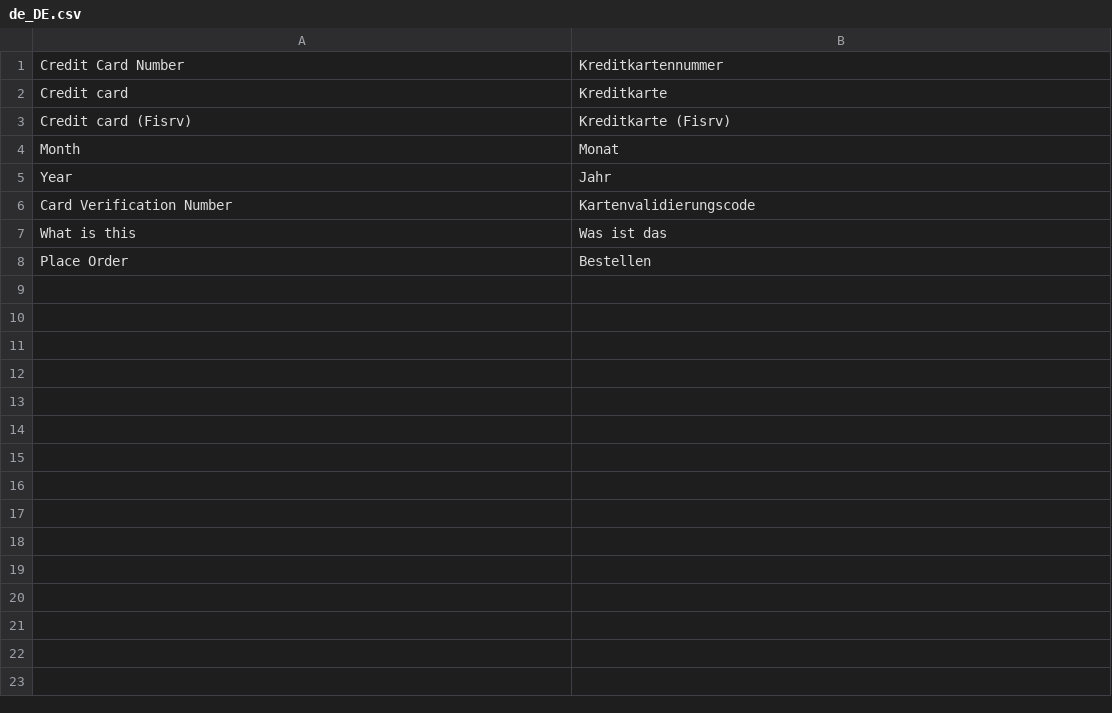
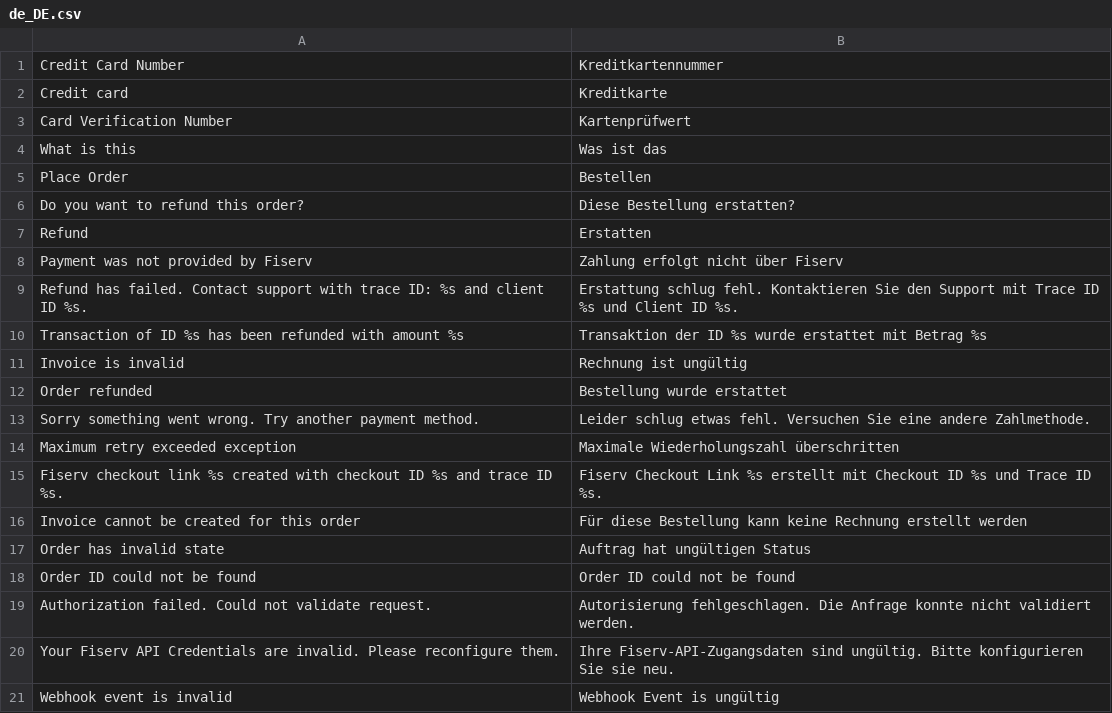
Before and after one commit to fsprncnv/fisrv-magento2-plugin, a CSV file: i18n/de_DE.csv, drawn as a sheet.

Commit message:
Write i18n translations

```diff
--- a/i18n/de_DE.csv
+++ b/i18n/de_DE.csv
@@ -2,7 +2,20 @@ Credit Card Number,Kreditkartennummer
 Credit card,Kreditkarte
-Credit card (Fisrv),Kreditkarte (Fisrv)
-Month,Monat
-Year,Jahr
-Card Verification Number,Kartenvalidierungscode
+Card Verification Number,Kartenprüfwert
 What is this,Was ist das
 Place Order,Bestellen
+Do you want to refund this order?,Diese Bestellung erstatten?
+Refund,Erstatten
+Payment was not provided by Fiserv,Zahlung erfolgt nicht über Fiserv
+Refund has failed. Contact support with trace ID: %s and client ID %s.,Erstattung schlug fehl. Kontaktieren Sie den Support mit Trace ID %s und Client ID %s.
+Transaction of ID %s has been refunded with amount %s,Transaktion der ID %s wurde erstattet mit Betrag %s
+Invoice is invalid,Rechnung ist ungültig
+Order refunded,Bestellung wurde erstattet
+Sorry something went wrong. Try another payment method., Leider schlug etwas fehl. Versuchen Sie eine andere Zahlmethode.
+Maximum retry exceeded exception,Maximale Wiederholungszahl überschritten
+Fiserv checkout link %s created with checkout ID %s and trace ID %s.,Fiserv Checkout Link %s erstellt mit Checkout ID %s und Trace ID %s.
+Invoice cannot be created for this order,Für diese Bestellung kann keine Rechnung erstellt werden
+Order has invalid state,Auftrag hat ungültigen Status
+Order ID could not be found,Order ID could not be found
+Authorization failed. Could not validate request.,Autorisierung fehlgeschlagen. Die Anfrage konnte nicht validiert werden.
+Your Fiserv API Credentials are invalid. Please reconfigure them.,Ihre Fiserv-API-Zugangsdaten sind ungültig. Bitte konfigurieren Sie sie neu.
+Webhook event is invalid,Webhook Event is ungültig
```
Also changed, not shown: 9 other files.
